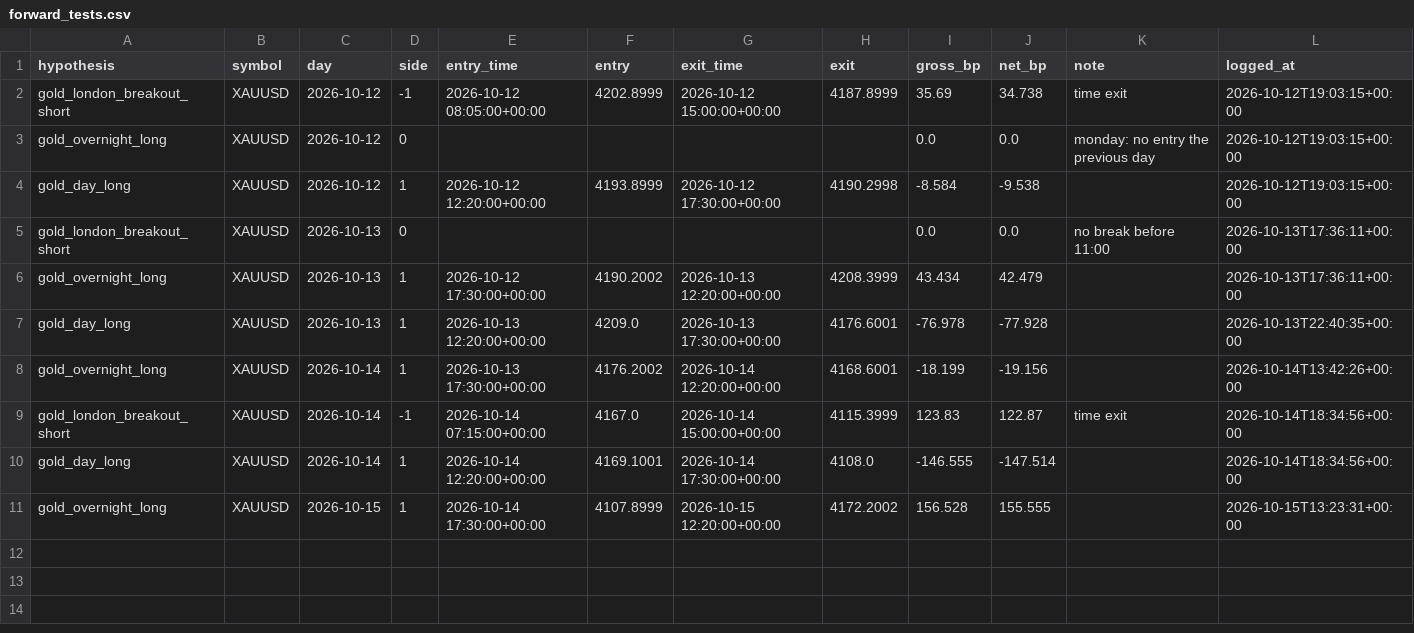
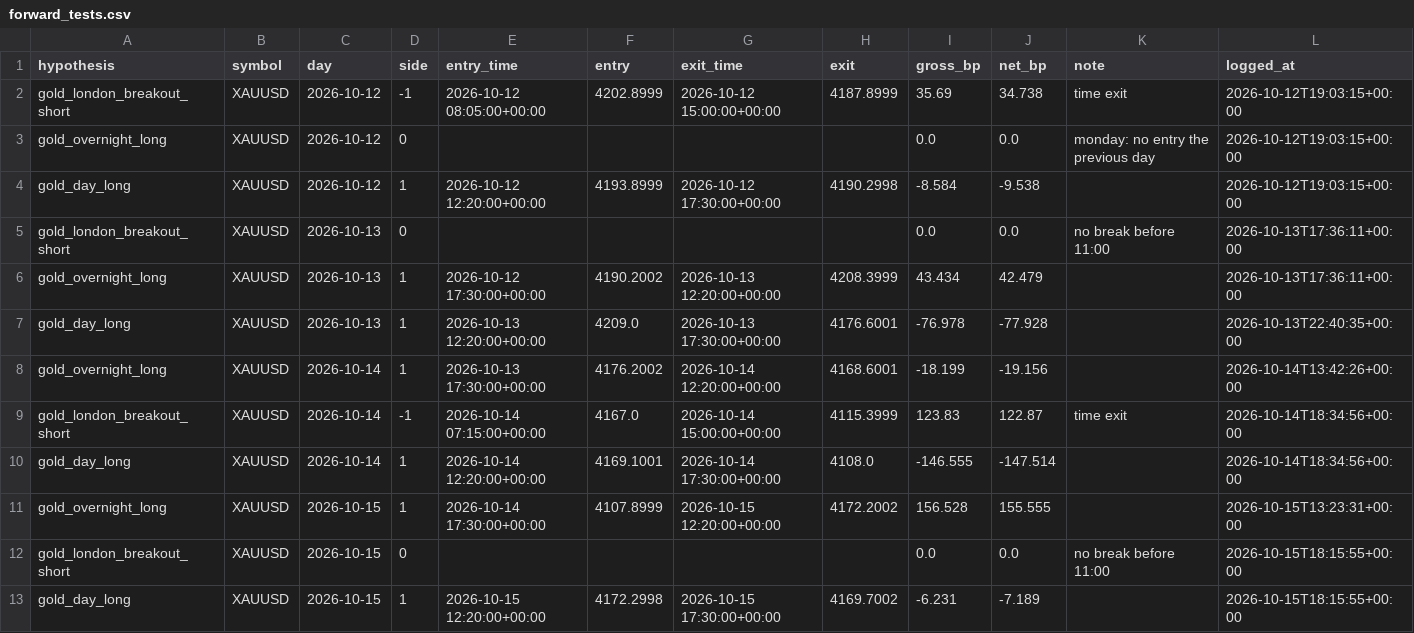
Before and after one commit to sobhansbp/Trade-, a CSV file: journal/forward_tests.csv, drawn as a sheet.

```diff
--- a/journal/forward_tests.csv
+++ b/journal/forward_tests.csv
@@ -11 +11,3 @@ gold_day_long,XAUUSD,2026-10-14,1,2026-10-14 12:20:00+00:00,4169.1001,2026-10-14
 gold_overnight_long,XAUUSD,2026-10-15,1,2026-10-14 17:30:00+00:00,4107.8999,2026-10-15 12:20:00+00:00,4172.2002,156.528,155.555,,2026-10-15T13:23:31+00:00
+gold_london_breakout_short,XAUUSD,2026-10-15,0,,,,,0.0,0.0,no break before 11:00,2026-10-15T18:15:55+00:00
+gold_day_long,XAUUSD,2026-10-15,1,2026-10-15 12:20:00+00:00,4172.2998,2026-10-15 17:30:00+00:00,4169.7002,-6.231,-7.189,,2026-10-15T18:15:55+00:00
```
Also changed, not shown: journal/news_scores.csv, journal/paper_equity.csv, 4 other files.
